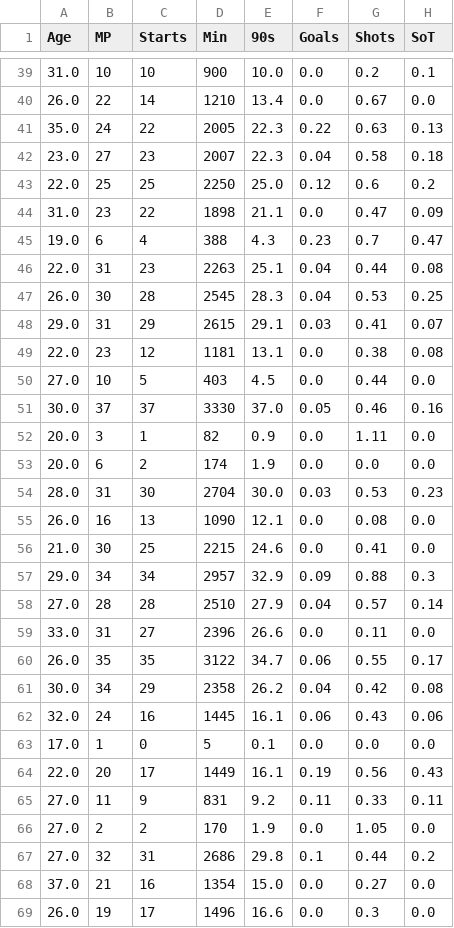
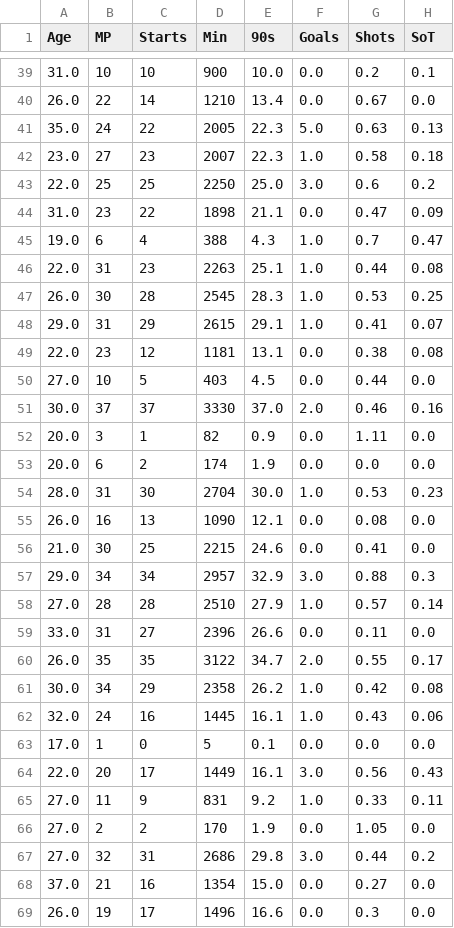
Before and after one commit to Noam98/data-science-project, a CSV file: processed_data/Centre-Back_players.csv, drawn as a sheet; only a part is shown, gaps mark what is left out; the diff covers the shown part only; the diff names each change by its address in the sheet, - before the commit and + after, or states it on an @@ line.

```diff
--- a/processed_data/Centre-Back_players.csv
+++ b/processed_data/Centre-Back_players.csv
-F41 (Goals): 0.22
+F41 (Goals): 5.0
-F42 (Goals): 0.04
+F42 (Goals): 1.0
-F43 (Goals): 0.12
+F43 (Goals): 3.0
-F45 (Goals): 0.23
+F45 (Goals): 1.0
-F46:F47 (Goals): 0.04
+F46:F47 (Goals): 1.0
-F48 (Goals): 0.03
+F48 (Goals): 1.0
-F51 (Goals): 0.05
+F51 (Goals): 2.0
-F54 (Goals): 0.03
+F54 (Goals): 1.0
-F57 (Goals): 0.09
+F57 (Goals): 3.0
-F58 (Goals): 0.04
+F58 (Goals): 1.0
-F60 (Goals): 0.06
+F60 (Goals): 2.0
-F61 (Goals): 0.04
+F61 (Goals): 1.0
-F62 (Goals): 0.06
+F62 (Goals): 1.0
-F64 (Goals): 0.19
+F64 (Goals): 3.0
-F65 (Goals): 0.11
+F65 (Goals): 1.0
-F67 (Goals): 0.1
+F67 (Goals): 3.0
```
Also changed, not shown: 130 edited cells elsewhere in this file, processed_data/Attacking Midfield_players.csv, processed_data/Back_players.csv, 15 other files.
